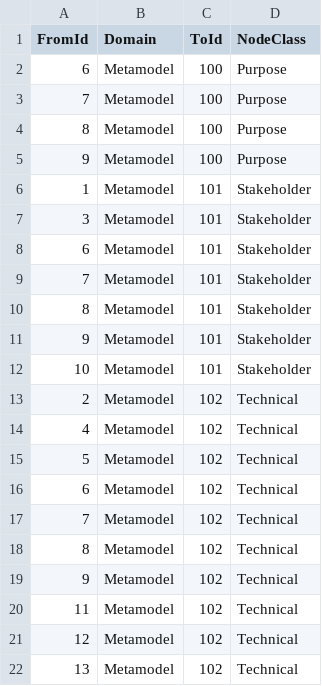
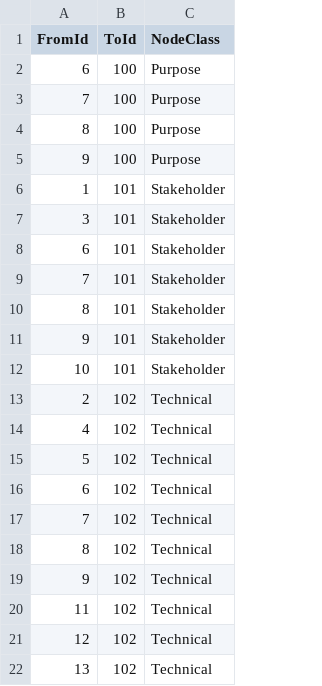
Before and after one commit to mbgerrard/cyphermodels, a CSV file: modelv04/Metamodel_PropsClassRels.csv, drawn as a sheet; the diff names each change by its address in the sheet, - before the commit and + after, or states it on an @@ line.

```diff
--- a/modelv04/Metamodel_PropsClassRels.csv
+++ b/modelv04/Metamodel_PropsClassRels.csv
-column B (Domain), rows 2-22: all Metamodel
```
Also changed, not shown: modelv04/Model_DECOMPOSED_FROM.csv, modelv04/Model_HAS_SELECT_PROP.csv, 13 other files.
